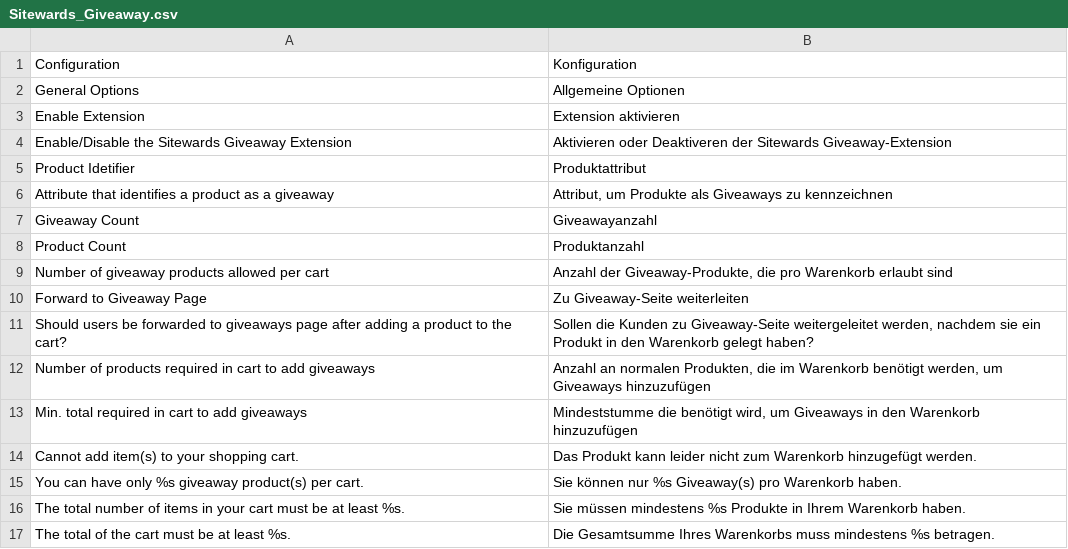
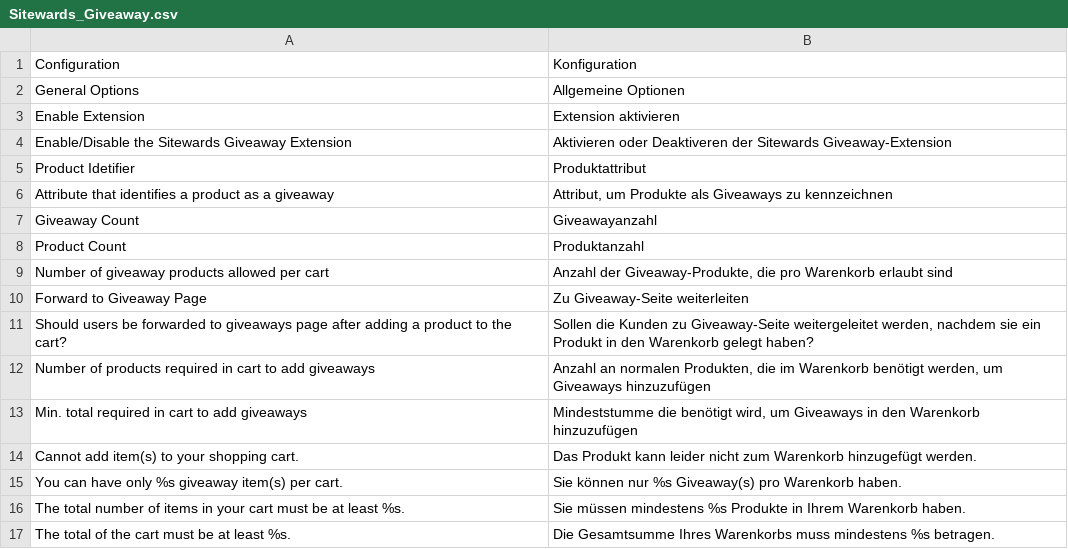
Before and after one commit to sitewards/Giveaway, a CSV file: app/locale/de_DE/Sitewards_Giveaway.csv, drawn as a sheet.

Commit message:
SGA-7 Fix the calculation of giveaway products in the cart and check against Magento CE 1.8.0.0 - codereview changes +review CR-1054

```diff
--- a/app/locale/de_DE/Sitewards_Giveaway.csv
+++ b/app/locale/de_DE/Sitewards_Giveaway.csv
@@ -14,3 +14,3 @@
 "Cannot add item(s) to your shopping cart.","Das Produkt kann leider nicht zum Warenkorb hinzugefügt werden."
-"You can have only %s giveaway product(s) per cart.","Sie können nur %s Giveaway(s) pro Warenkorb haben."
+"You can have only %s giveaway item(s) per cart.","Sie können nur %s Giveaway(s) pro Warenkorb haben."
 "The total number of items in your cart must be at least %s.","Sie müssen mindestens %s Produkte in Ihrem Warenkorb haben."
```
Also changed, not shown: 2 other files.
